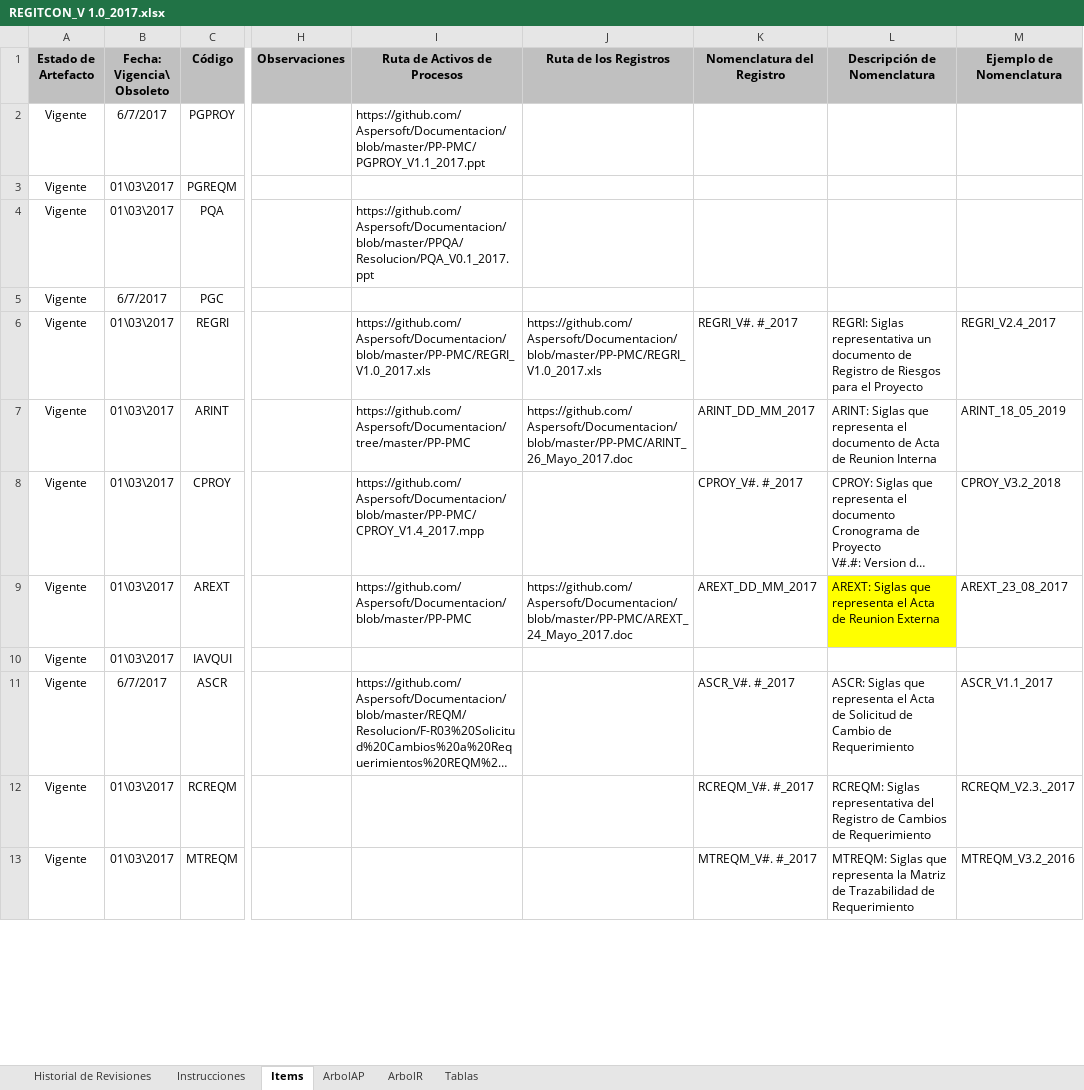
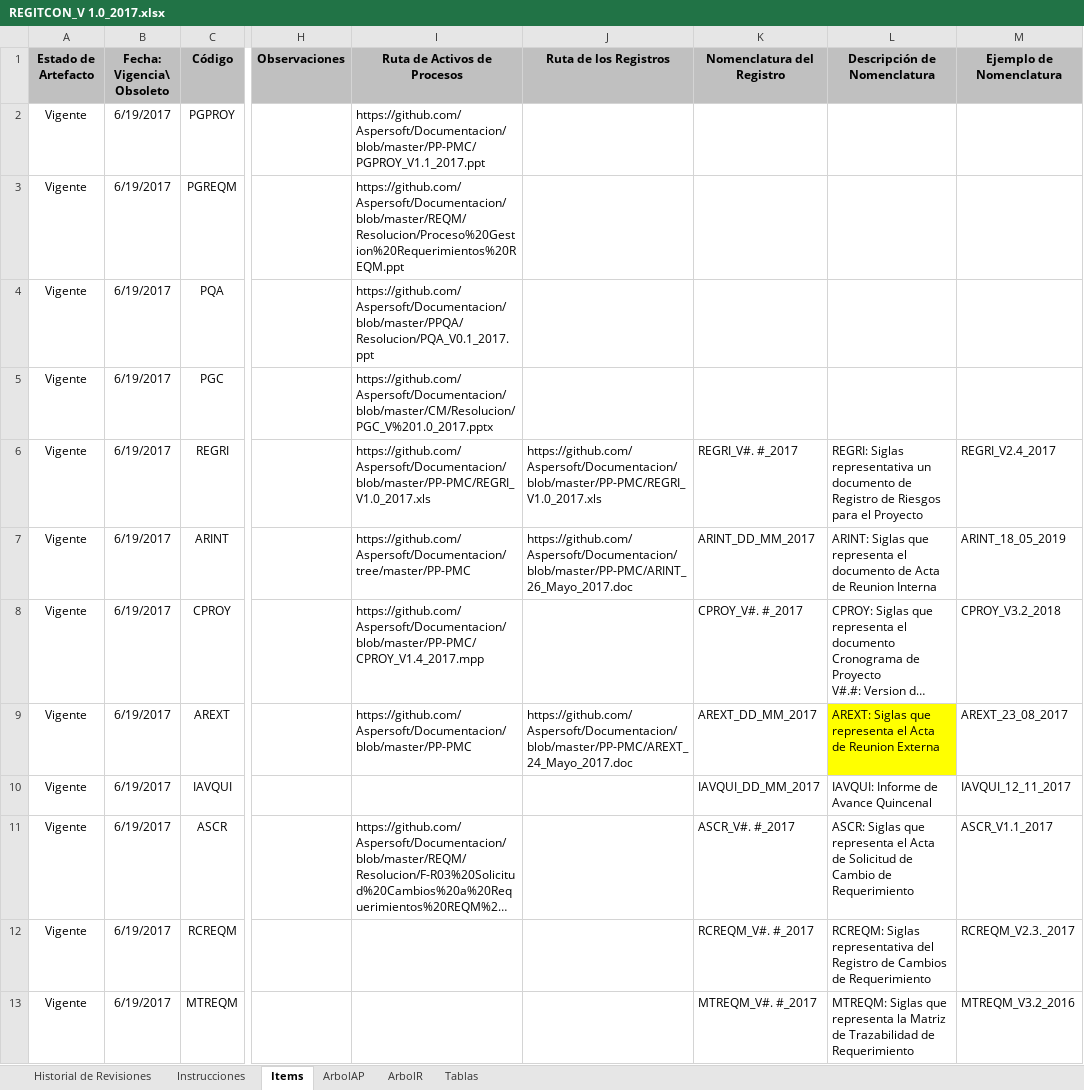
Before and after one commit to Aspersoft/Documentacion, an Excel workbook: CM/Resolucion/REGITCON_V 1.0_2017.xlsx, sheet Items, drawn as a sheet; only a part is shown, gaps mark what is left out; long unchanged cells end in …; values as stored, in another font and other column widths than the file's, no borders; conditional formats not drawn; the diff covers the shown part only; the diff names each change by its address in the sheet, - before the commit and + after, or states it on an @@ line.

Commit message:
Registro de Ítems de Configuración

```diff
--- a/CM/Resolucion/REGITCON_V 1.0_2017.xlsx (sheet Items)
+++ b/CM/Resolucion/REGITCON_V 1.0_2017.xlsx (sheet Items)
-B2 (Fecha: Vigencia\ Obsoleto): 6/7/2017
+B2 (Fecha: Vigencia\ Obsoleto): 6/19/2017
-B3:B4 (Fecha: Vigencia\ Obsoleto): 01\03\2017
+B3:B4 (Fecha: Vigencia\ Obsoleto): 6/19/2017
-I3 (Ruta de Activos de Procesos): (empty)
+I3 (Ruta de Activos de Procesos): https://github.com/Aspersoft/Documentacion/blob/master/REQM/Resolucion/Proceso%20Gestion%20Requerimientos%20REQM.ppt
-B5 (Fecha: Vigencia\ Obsoleto): 6/7/2017
+B5 (Fecha: Vigencia\ Obsoleto): 6/19/2017
-I5 (Ruta de Activos de Procesos): (empty)
+I5 (Ruta de Activos de Procesos): https://github.com/Aspersoft/Documentacion/blob/master/CM/Resolucion/PGC_V%201.0_2017.pptx
-B6:B10 (Fecha: Vigencia\ Obsoleto): 01\03\2017
+B6:B10 (Fecha: Vigencia\ Obsoleto): 6/19/2017
-K10 (Nomenclatura del Registro): (empty)
+K10 (Nomenclatura del Registro): IAVQUI_DD_MM_2017
-L10 (Descripción de Nomenclatura): (empty)
+L10 (Descripción de Nomenclatura): IAVQUI: Informe de Avance Quincenal
-M10 (Ejemplo de Nomenclatura): (empty)
+M10 (Ejemplo de Nomenclatura): IAVQUI_12_11_2017
-B11 (Fecha: Vigencia\ Obsoleto): 6/7/2017
+B11 (Fecha: Vigencia\ Obsoleto): 6/19/2017
-B12:B13 (Fecha: Vigencia\ Obsoleto): 01\03\2017
+B12:B13 (Fecha: Vigencia\ Obsoleto): 6/19/2017
```
Also changed, not shown: 1 added row, 3 removed rows, 27 edited cells and cell formats elsewhere in this sheet, sheet ArbolR, sheet ArbolAP, sheet Historial de Revisiones.
